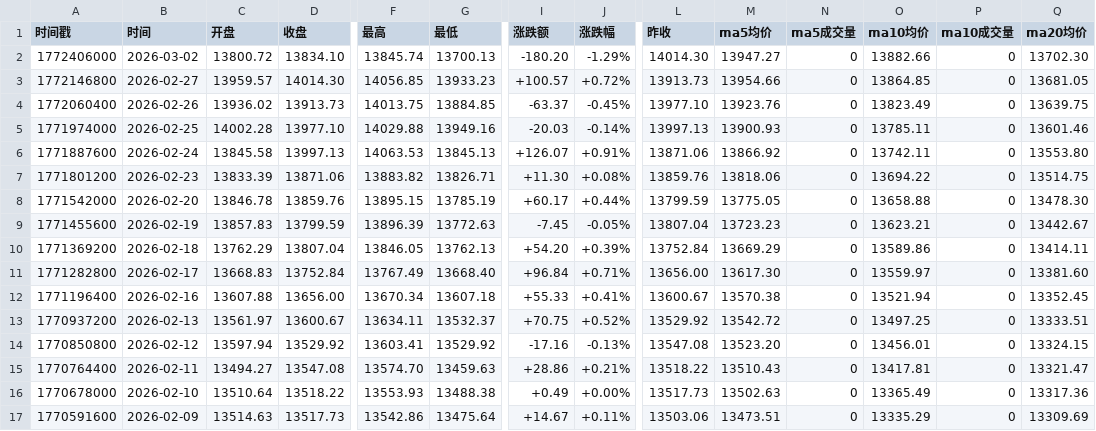
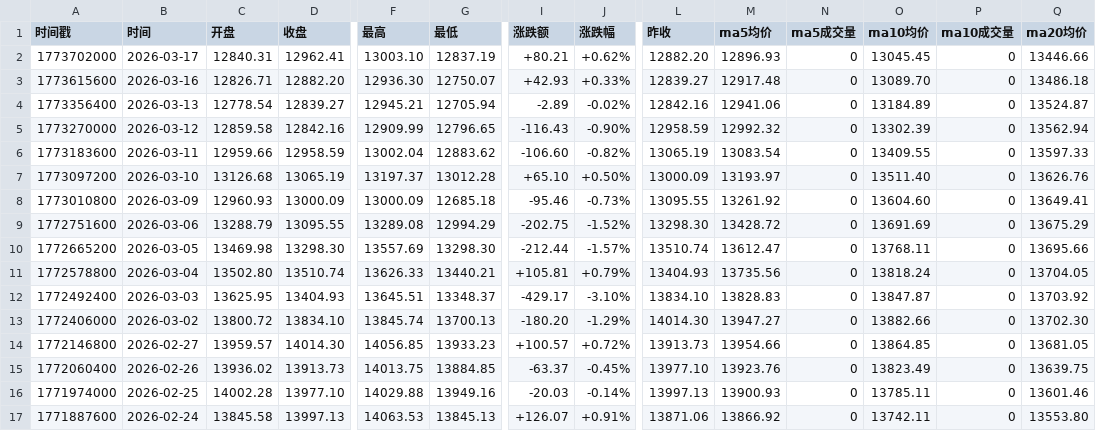
Before and after one commit to cmdSTARMO/market_repo, a CSV file: market_data/瑞士SMI-SSMI.csv, drawn as a sheet; only a part is shown, gaps mark what is left out; the shorter side is filled out with more unchanged rows; rows hold the shown columns only; the diff names each change by its address in the sheet, - before the commit and + after, or states it on an @@ line.

```diff
--- a/market_data/瑞士SMI-SSMI.csv
+++ b/market_data/瑞士SMI-SSMI.csv
+row 2: 1773702000 | 2026-03-17 | 12840.31 | 12962.41 | 13003.10 | 12837.19 | +80.21 | +0.62% | 12882.20 | 12896.93 | 0 | 13045.45 | 0 | 13446.66
+row 3: 1773615600 | 2026-03-16 | 12826.71 | 12882.20 | 12936.30 | 12750.07 | +42.93 | +0.33% | 12839.27 | 12917.48 | 0 | 13089.70 | 0 | 13486.18
+row 4: 1773356400 | 2026-03-13 | 12778.54 | 12839.27 | 12945.21 | 12705.94 | -2.89 | -0.02% | 12842.16 | 12941.06 | 0 | 13184.89 | 0 | 13524.87
+row 5: 1773270000 | 2026-03-12 | 12859.58 | 12842.16 | 12909.99 | 12796.65 | -116.43 | -0.90% | 12958.59 | 12992.32 | 0 | 13302.39 | 0 | 13562.94
+row 6: 1773183600 | 2026-03-11 | 12959.66 | 12958.59 | 13002.04 | 12883.62 | -106.60 | -0.82% | 13065.19 | 13083.54 | 0 | 13409.55 | 0 | 13597.33
+row 7: 1773097200 | 2026-03-10 | 13126.68 | 13065.19 | 13197.37 | 13012.28 | +65.10 | +0.50% | 13000.09 | 13193.97 | 0 | 13511.40 | 0 | 13626.76
+row 8: 1773010800 | 2026-03-09 | 12960.93 | 13000.09 | 13000.09 | 12685.18 | -95.46 | -0.73% | 13095.55 | 13261.92 | 0 | 13604.60 | 0 | 13649.41
+row 9: 1772751600 | 2026-03-06 | 13288.79 | 13095.55 | 13289.08 | 12994.29 | -202.75 | -1.52% | 13298.30 | 13428.72 | 0 | 13691.69 | 0 | 13675.29
+row 10: 1772665200 | 2026-03-05 | 13469.98 | 13298.30 | 13557.69 | 13298.30 | -212.44 | -1.57% | 13510.74 | 13612.47 | 0 | 13768.11 | 0 | 13695.66
+row 11: 1772578800 | 2026-03-04 | 13502.80 | 13510.74 | 13626.33 | 13440.21 | +105.81 | +0.79% | 13404.93 | 13735.56 | 0 | 13818.24 | 0 | 13704.05
+row 12: 1772492400 | 2026-03-03 | 13625.95 | 13404.93 | 13645.51 | 13348.37 | -429.17 | -3.10% | 13834.10 | 13828.83 | 0 | 13847.87 | 0 | 13703.92
```
Also changed, not shown: market_data/上证指数-000001.csv, market_data/基金指数-000011.csv, 8 other files.
